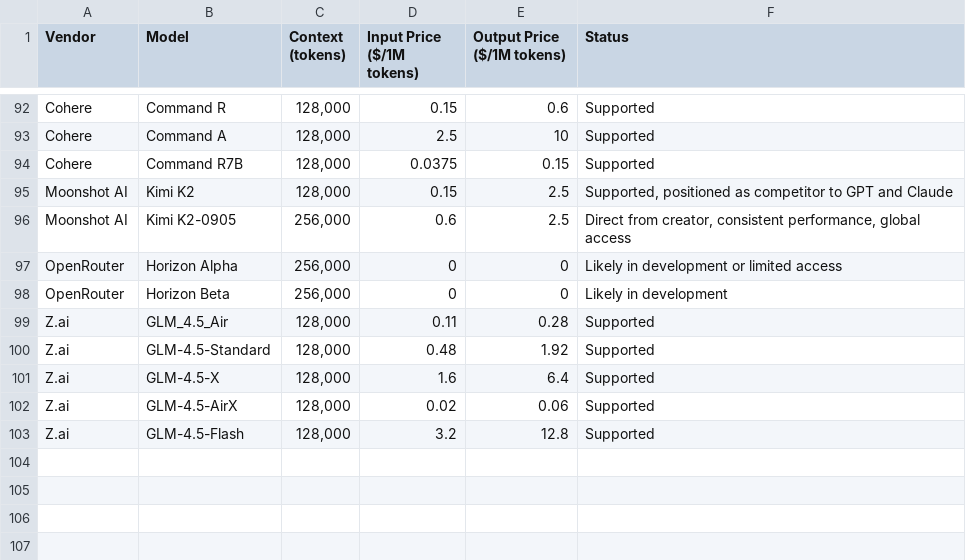
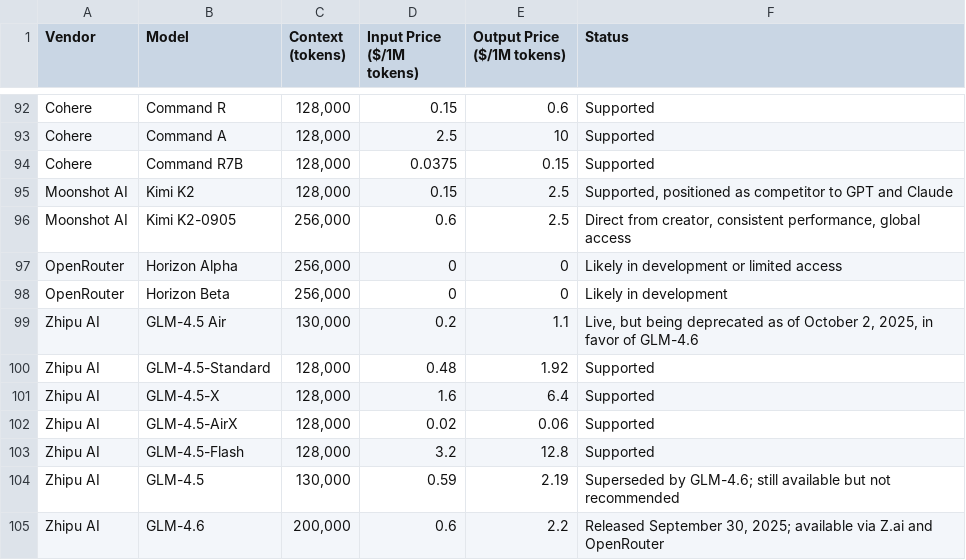
Before and after one commit to adithyadaine/AI-Model-Price-Comparison, a CSV file: models.csv, drawn as a sheet; only a part is shown, gaps mark what is left out.

Commit message:
Add Zhipu AI GLM-4.5 models with deprecation notes and introduce GLM-4.6

```diff
--- a/models.csv
+++ b/models.csv
@@ -98,6 +98,8 @@ OpenRouter,Horizon Alpha,"256,000",0,0,Likely in development or limited access
 OpenRouter,Horizon Beta,"256,000",0,0,Likely in development
-Z.ai,GLM_4.5_Air,"128,000",0.11,0.28,Supported
-Z.ai,GLM-4.5-Standard,"128,000",0.48,1.92,Supported
-Z.ai,GLM-4.5-X,"128,000",1.6,6.4,Supported
-Z.ai,GLM-4.5-AirX,"128,000",0.02,0.06,Supported
-Z.ai,GLM-4.5-Flash,"128,000",3.2,12.8,Supported
+Zhipu AI,GLM-4.5 Air,"130,000",0.2,1.1,"Live, but being deprecated as of October 2, 2025, in favor of GLM-4.6"
+Zhipu AI,GLM-4.5-Standard,"128,000",0.48,1.92,Supported
+Zhipu AI,GLM-4.5-X,"128,000",1.6,6.4,Supported
+Zhipu AI,GLM-4.5-AirX,"128,000",0.02,0.06,Supported
+Zhipu AI,GLM-4.5-Flash,"128,000",3.2,12.8,Supported
+Zhipu AI,GLM-4.5,"130,000",0.59,2.19,Superseded by GLM-4.6; still available but not recommended
+Zhipu AI,GLM-4.6,"200,000",0.6,2.2,"Released September 30, 2025; available via Z.ai and OpenRouter"
```
